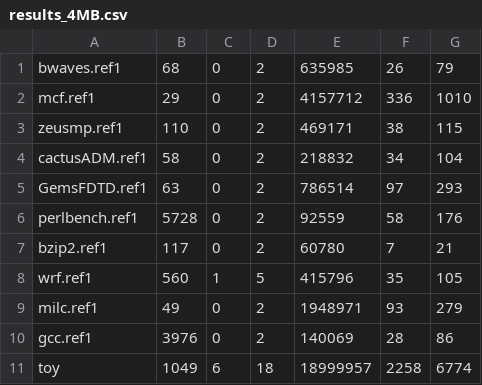
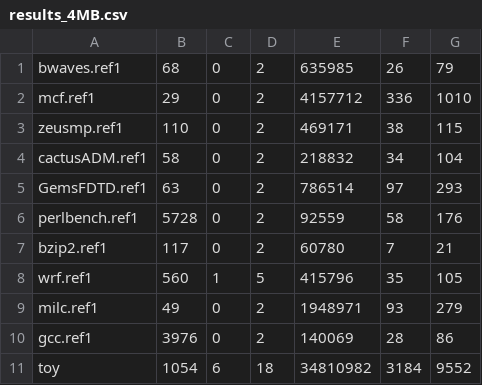
Before and after one commit to gciotto/MO601, a CSV file: project2/results_4MB.csv, drawn as a sheet.

```diff
--- a/project2/results_4MB.csv
+++ b/project2/results_4MB.csv
@@ -10,2 +10,2 @@ milc.ref1,49,0,2,1948971,93,279,
 gcc.ref1,3976,0,2,140069,28,86,
-toy,1049,6,18,18999957,2258,6774,
+toy,1054,6,18,34810982,3184,9552,
```
Also changed, not shown: project2/results_4KB.csv.
